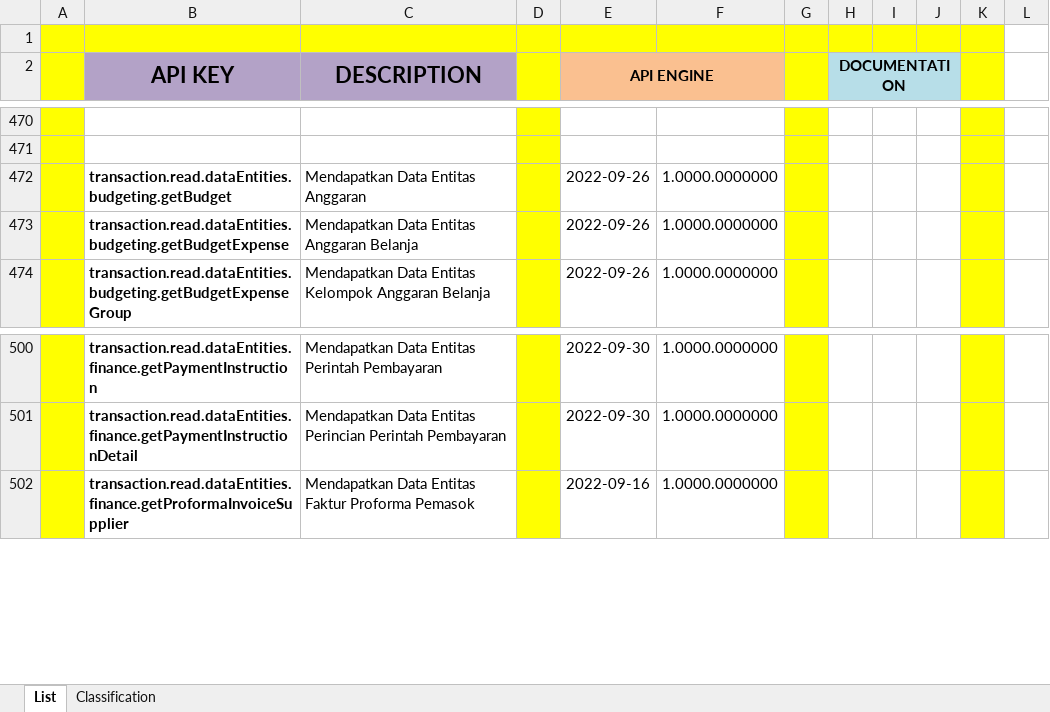
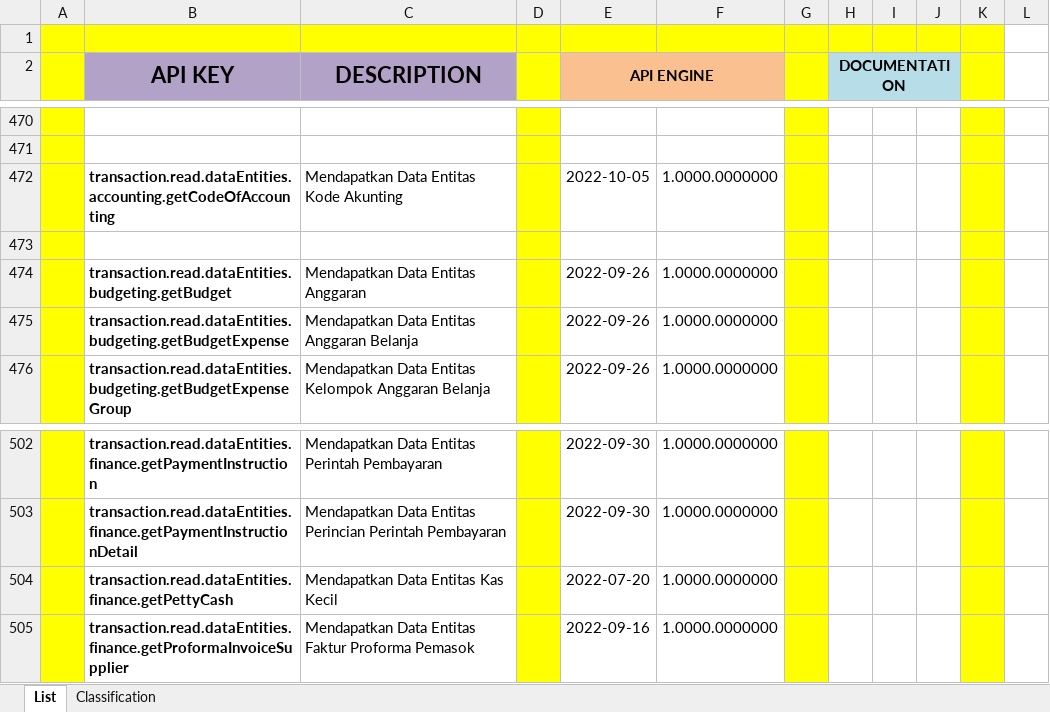
Before and after one commit to ptqdctechnologies/ERPReborn, an Excel workbook: Documentation/Documents/Blue Print/Documents - API/API-Catalogue.xlsx, sheet List, drawn as a sheet; only a part is shown, gaps mark what is left out; values as stored, in another font and other column widths than the file's, no borders; the diff names each change by its address in the sheet, - before the commit and + after, or states it on an @@ line.

```diff
--- a/Documentation/Documents/Blue Print/Documents - API/API-Catalogue.xlsx (sheet List)
+++ b/Documentation/Documents/Blue Print/Documents - API/API-Catalogue.xlsx (sheet List)
+row 472:  | transaction.read.dataEntities.accounting.getCodeOfAccounting | Mendapatkan Data Entitas Kode Akunting |  | 2022-10-05 | 1.0000.0000000
+row 473: (empty)
+row 504:  | transaction.read.dataEntities.finance.getPettyCash | Mendapatkan Data Entitas Kas Kecil |  | 2022-07-20 | 1.0000.0000000
```
Also changed, not shown: 7 other files.
